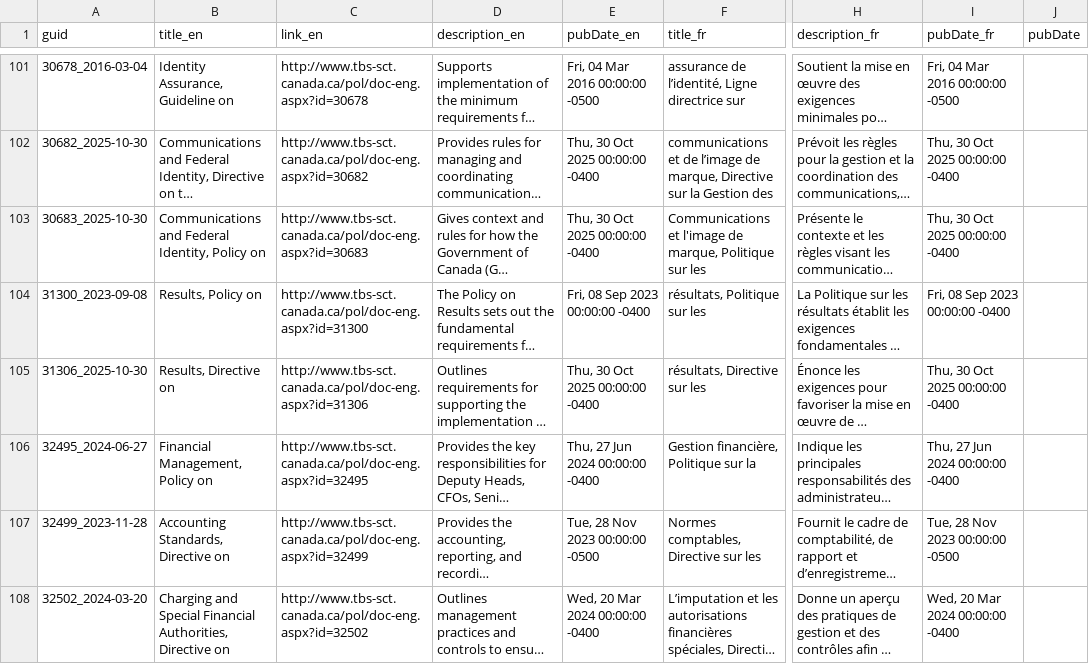
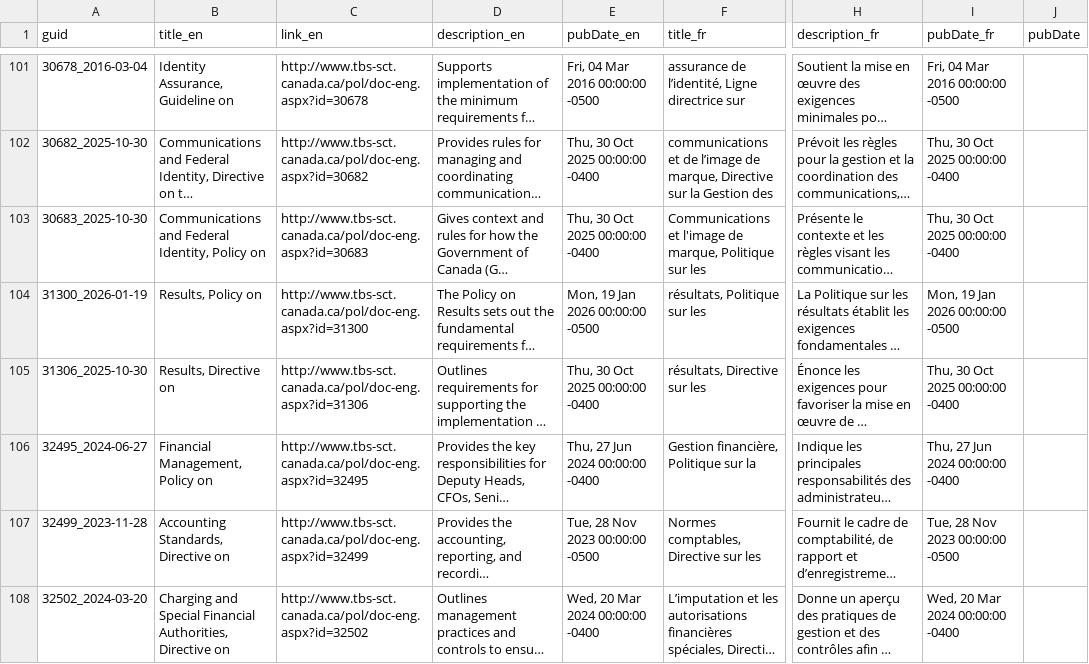
Before and after one commit to PatLittle/TBS-Policy-Hawk, a CSV file: data/tbs_policy_feed_union_by_guid.csv, drawn as a sheet; only a part is shown, gaps mark what is left out; long unchanged cells end in …; the diff names each change by its address in the sheet, - before the commit and + after, or states it on an @@ line.

```diff
--- a/data/tbs_policy_feed_union_by_guid.csv
+++ b/data/tbs_policy_feed_union_by_guid.csv
-A104 (guid): 31300_2023-09-08
+A104 (guid): 31300_2026-01-19
-E104 (pubDate_en): Fri, 08 Sep 2023 00:00:00 -0400
+E104 (pubDate_en): Mon, 19 Jan 2026 00:00:00 -0500
-I104 (pubDate_fr): Fri, 08 Sep 2023 00:00:00 -0400
+I104 (pubDate_fr): Mon, 19 Jan 2026 00:00:00 -0500
```
Also changed, not shown: data/tbs_policy_feed_scd2.csv.
